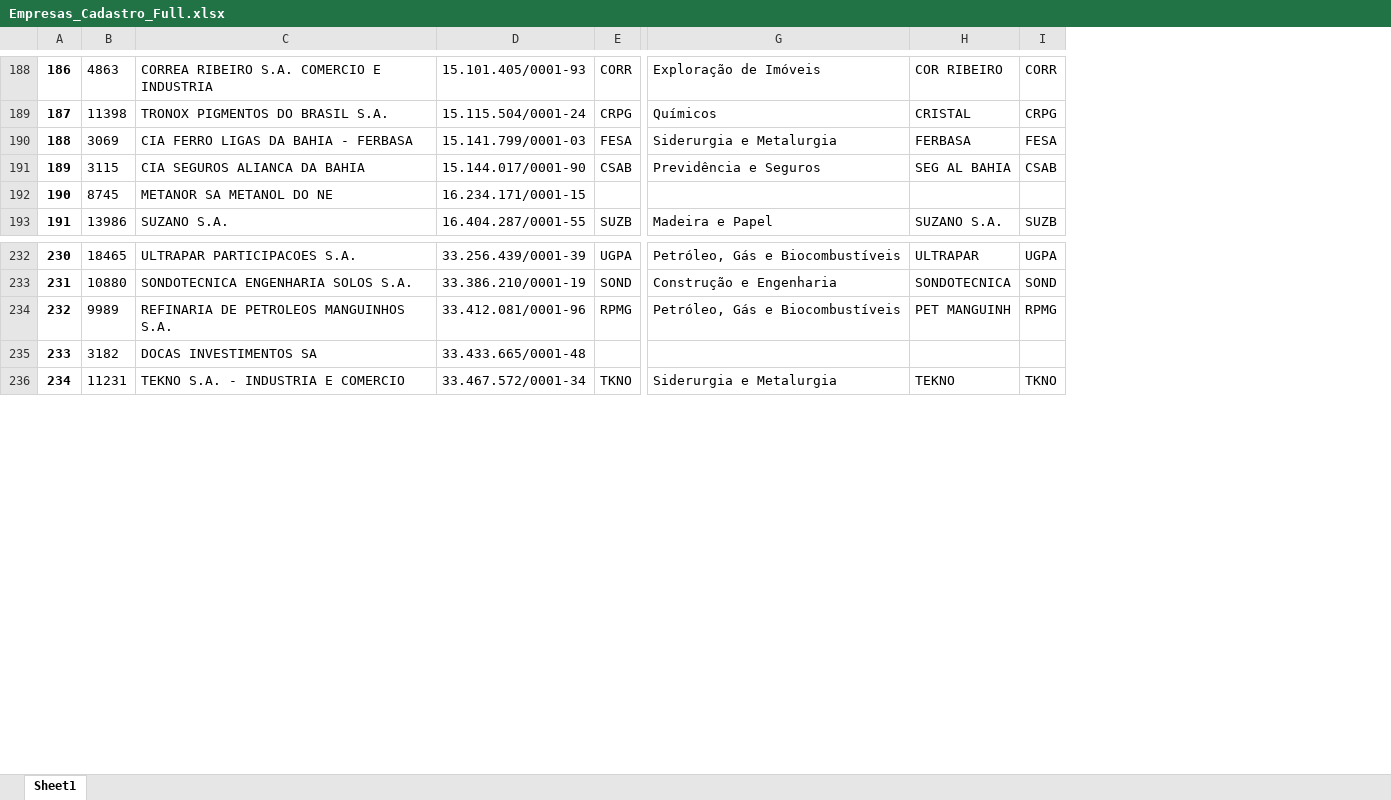
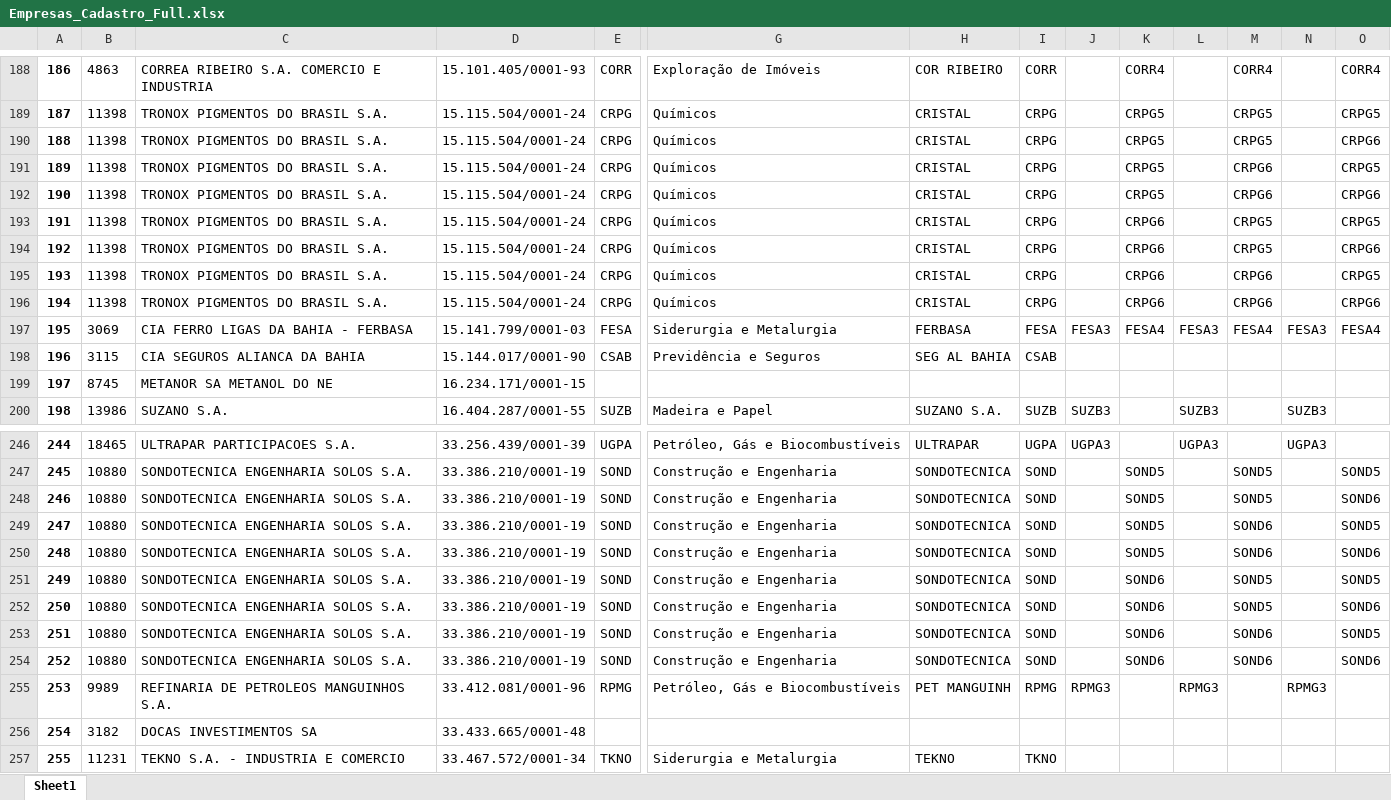
Before and after one commit to andrerazera/LPA_Hist, an Excel workbook: AUXILIAR/Empresas_Cadastro_Full.xlsx, sheet Sheet1, drawn as a sheet; only a part is shown, gaps mark what is left out; values as stored, in another font and other column widths than the file's, no borders; addresses are those after the commit; rows hold the shown columns only; the diff covers the shown part only; the diff names each change by its address in the sheet, - before the commit and + after, or states it on an @@ line.

```diff
--- a/AUXILIAR/Empresas_Cadastro_Full.xlsx (sheet Sheet1)
+++ b/AUXILIAR/Empresas_Cadastro_Full.xlsx (sheet Sheet1)
+column J, rows 197-200: FESA3 |  |  | SUZB3; row 246: UGPA3; row 255: RPMG3
+column K, rows 188-189: CORR4 | CRPG5; row 197: FESA4; row 247: SOND5
+column L, rows 197-200: FESA3 |  |  | SUZB3; row 246: UGPA3; row 255: RPMG3
+column M, rows 188-189: CORR4 | CRPG5; row 197: FESA4; row 247: SOND5
+column N, rows 197-200: FESA3 |  |  | SUZB3; row 246: UGPA3; row 255: RPMG3
+column O, rows 188-189: CORR4 | CRPG5; row 197: FESA4; row 247: SOND5
+row 190: 188 | 11398 | TRONOX PIGMENTOS DO BRASIL S.A. | 15.115.504/0001-24 | CRPG | Químicos | CRISTAL | CRPG |  | CRPG5 |  | CRPG5 |  | CRPG6
+row 191: 189 | 11398 | TRONOX PIGMENTOS DO BRASIL S.A. | 15.115.504/0001-24 | CRPG | Químicos | CRISTAL | CRPG |  | CRPG5 |  | CRPG6 |  | CRPG5
+row 192: 190 | 11398 | TRONOX PIGMENTOS DO BRASIL S.A. | 15.115.504/0001-24 | CRPG | Químicos | CRISTAL | CRPG |  | CRPG5 |  | CRPG6 |  | CRPG6
+row 193: 191 | 11398 | TRONOX PIGMENTOS DO BRASIL S.A. | 15.115.504/0001-24 | CRPG | Químicos | CRISTAL | CRPG |  | CRPG6 |  | CRPG5 |  | CRPG5
+row 194: 192 | 11398 | TRONOX PIGMENTOS DO BRASIL S.A. | 15.115.504/0001-24 | CRPG | Químicos | CRISTAL | CRPG |  | CRPG6 |  | CRPG5 |  | CRPG6
+row 195: 193 | 11398 | TRONOX PIGMENTOS DO BRASIL S.A. | 15.115.504/0001-24 | CRPG | Químicos | CRISTAL | CRPG |  | CRPG6 |  | CRPG6 |  | CRPG5
+row 196: 194 | 11398 | TRONOX PIGMENTOS DO BRASIL S.A. | 15.115.504/0001-24 | CRPG | Químicos | CRISTAL | CRPG |  | CRPG6 |  | CRPG6 |  | CRPG6
@@ column A renumbered from row 197 down @@
+row 248: 246 | 10880 | SONDOTECNICA ENGENHARIA SOLOS S.A. | 33.386.210/0001-19 | SOND | Construção e Engenharia | SONDOTECNICA | SOND |  | SOND5 |  | SOND5 |  | SOND6
+row 249: 247 | 10880 | SONDOTECNICA ENGENHARIA SOLOS S.A. | 33.386.210/0001-19 | SOND | Construção e Engenharia | SONDOTECNICA | SOND |  | SOND5 |  | SOND6 |  | SOND5
+row 250: 248 | 10880 | SONDOTECNICA ENGENHARIA SOLOS S.A. | 33.386.210/0001-19 | SOND | Construção e Engenharia | SONDOTECNICA | SOND |  | SOND5 |  | SOND6 |  | SOND6
+row 251: 249 | 10880 | SONDOTECNICA ENGENHARIA SOLOS S.A. | 33.386.210/0001-19 | SOND | Construção e Engenharia | SONDOTECNICA | SOND |  | SOND6 |  | SOND5 |  | SOND5
+row 252: 250 | 10880 | SONDOTECNICA ENGENHARIA SOLOS S.A. | 33.386.210/0001-19 | SOND | Construção e Engenharia | SONDOTECNICA | SOND |  | SOND6 |  | SOND5 |  | SOND6
+row 253: 251 | 10880 | SONDOTECNICA ENGENHARIA SOLOS S.A. | 33.386.210/0001-19 | SOND | Construção e Engenharia | SONDOTECNICA | SOND |  | SOND6 |  | SOND6 |  | SOND5
+row 254: 252 | 10880 | SONDOTECNICA ENGENHARIA SOLOS S.A. | 33.386.210/0001-19 | SOND | Construção e Engenharia | SONDOTECNICA | SOND |  | SOND6 |  | SOND6 |  | SOND6
```
Also changed, not shown: 28 added rows elsewhere in this sheet.
